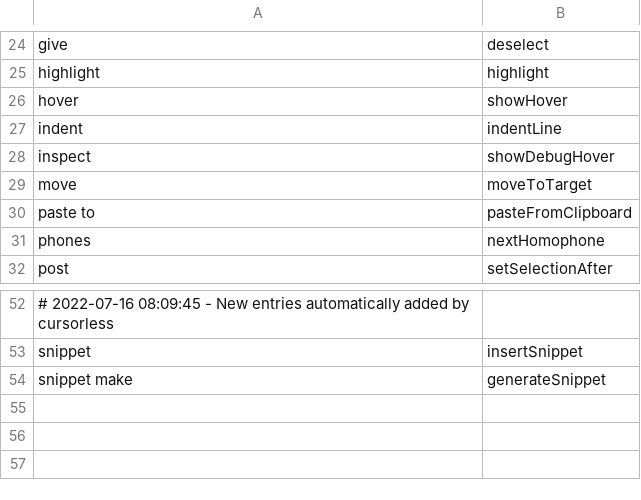
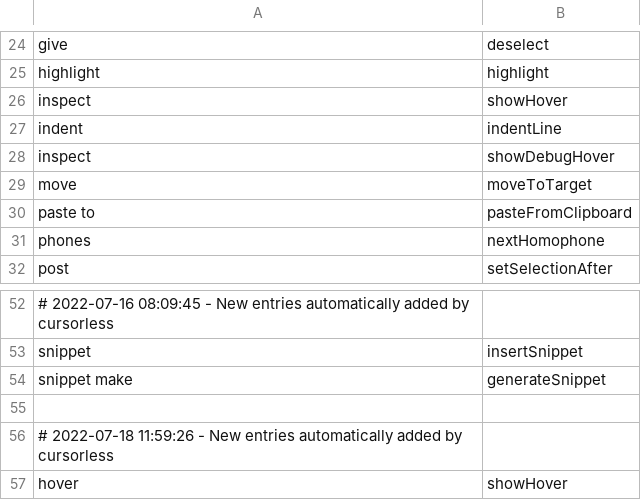
Before and after one commit to SandeepJoel/.dotfiles, a CSV file: user/cursorless-settings/actions.csv, drawn as a sheet; only a part is shown, gaps mark what is left out.

```diff
--- a/user/cursorless-settings/actions.csv
+++ b/user/cursorless-settings/actions.csv
@@ -25,3 +25,3 @@ give, deselect
 highlight, highlight
-hover, showHover
+inspect, showHover
 indent, indentLine
@@ -54 +54,4 @@ snippet, insertSnippet
 snippet make, generateSnippet
+
+# 2022-07-18 11:59:26 - New entries automatically added by cursorless
+hover, showHover
```
Also changed, not shown: user/cursorless-settings/modifier_scope_types.csv, user/knausj_talon/settings/additional_words.csv, 1 other file.
